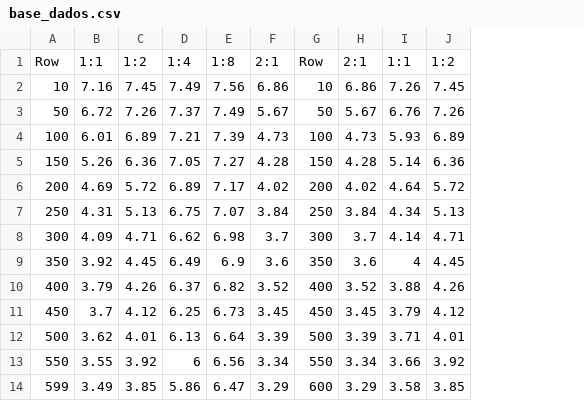
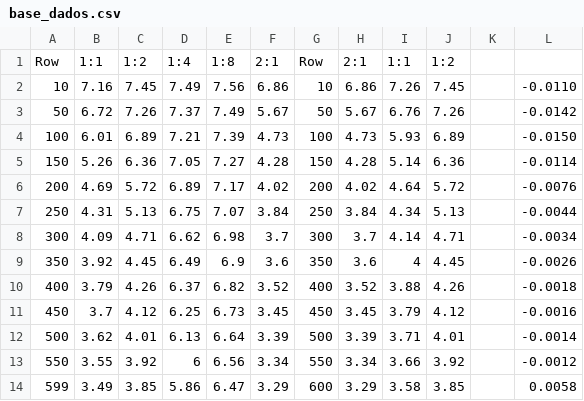
Before and after one commit to lmurta/PHTributirina, a CSV file: PH_tributirina3/application.linux32/data/base_dados.csv, drawn as a sheet; the diff names each change by its address in the sheet, - before the commit and + after, or states it on an @@ line.

```diff
--- a/PH_tributirina3/application.linux32/data/base_dados.csv
+++ b/PH_tributirina3/application.linux32/data/base_dados.csv
+column K, empty
+column L, rows 2-14: -0.0110 | -0.0142 | -0.0150 | -0.0114 | -0.0076 | -0.0044 | -0.0034 | -0.0026 | -0.0018 | -0.0016 | -0.0014 | -0.0012 | 0.0058
```
Also changed, not shown: PH_tributirina3/application.linux64/data/base_dados.csv, PH_tributirina3/data/base_dados.csv, 7 other files.
